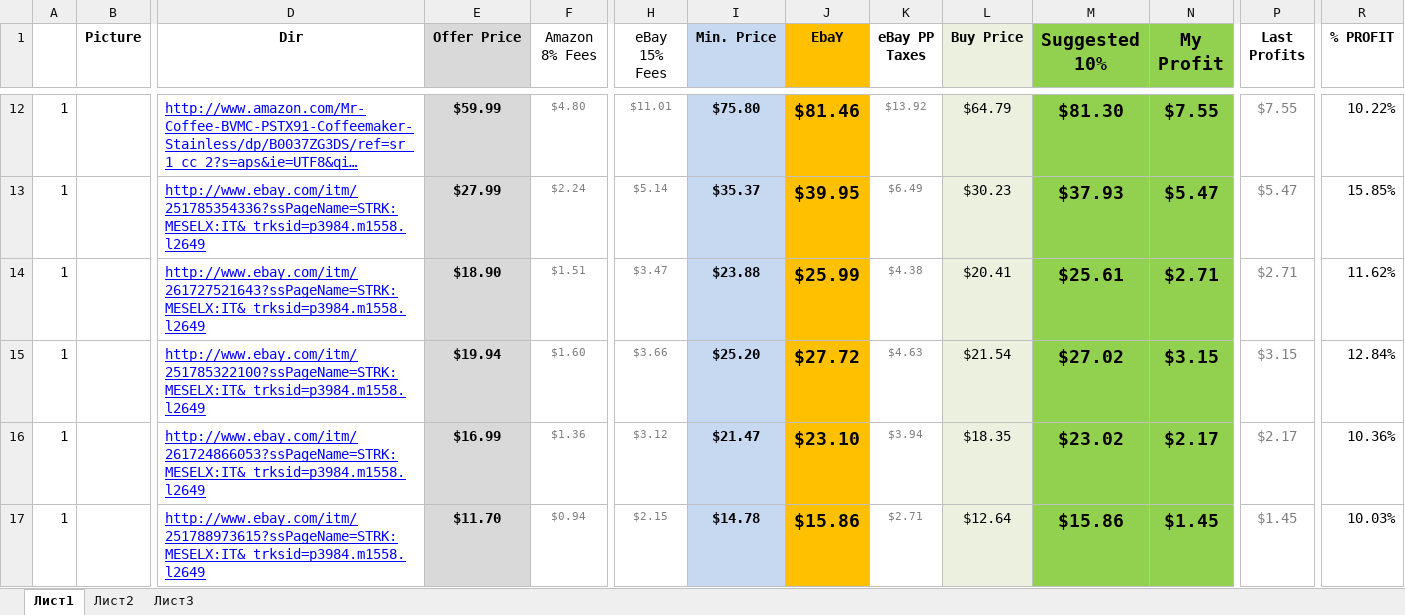
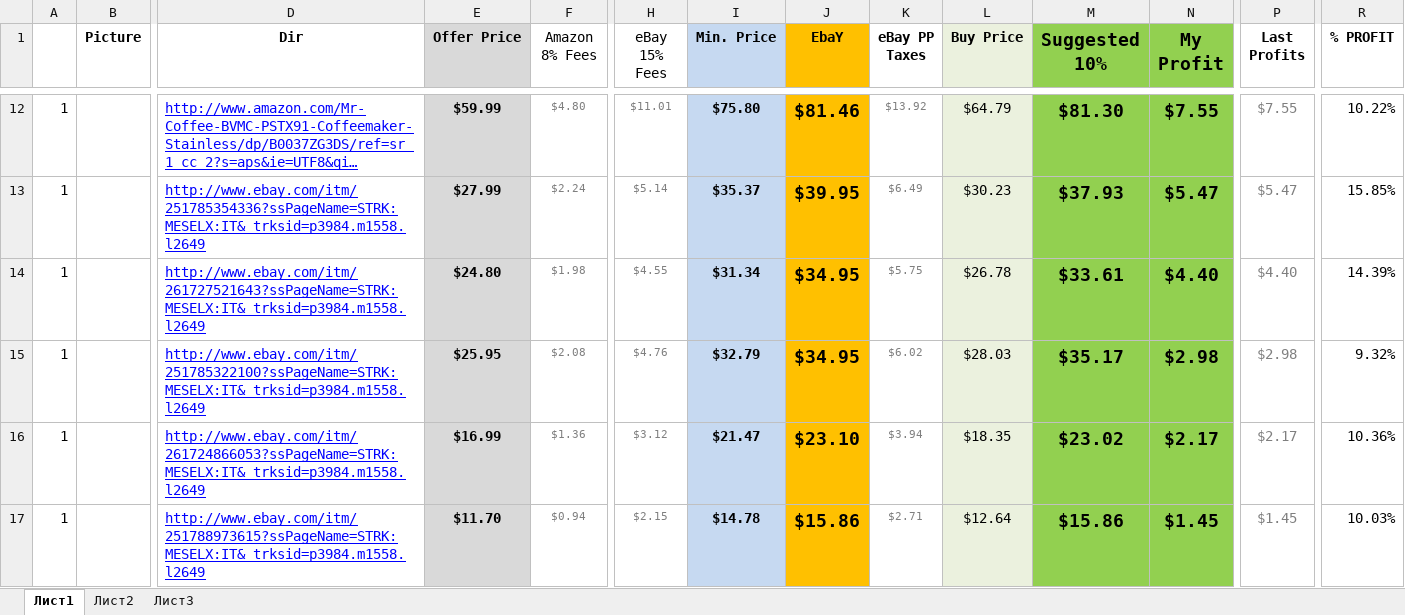
Before and after one commit to ralicaivanova/dstable, an Excel workbook: GlobalTrusted.xlsx, sheet Лист1, drawn as a sheet; only a part is shown, gaps mark what is left out; long unchanged cells end in …; values as stored, in another font and other column widths than the file's, no borders; charts and pictures not drawn; the diff names each change by its address in the sheet, - before the commit and + after, or states it on an @@ line.

Commit message:
Последна таблица след поправката на Мики и Мини Маус диванчетата

```diff
--- a/GlobalTrusted.xlsx (sheet Лист1)
+++ b/GlobalTrusted.xlsx (sheet Лист1)
-E14 (Offer Price): $18.90
+E14 (Offer Price): $24.80
-F14 (Amazon 8% Fees): $1.51
+F14 (Amazon 8% Fees): $1.98
-H14 (eBay 15% Fees): $3.47
+H14 (eBay 15% Fees): $4.55
-I14 (Min. Price): $23.88
+I14 (Min. Price): $31.34
-J14 (EbaY): $25.99
+J14 (EbaY): $34.95
-K14 (eBay PP Taxes): $4.38
+K14 (eBay PP Taxes): $5.75
-L14 (Buy Price): $20.41
+L14 (Buy Price): $26.78
-M14 (Suggested 10%): $25.61
+M14 (Suggested 10%): $33.61
-N14 (My Profit): $2.71
+N14 (My Profit): $4.40
-P14 (Last Profits): $2.71
+P14 (Last Profits): $4.40
-R14 (% PROFIT): 11.62%
+R14 (% PROFIT): 14.39%
-E15 (Offer Price): $19.94
+E15 (Offer Price): $25.95
-F15 (Amazon 8% Fees): $1.60
+F15 (Amazon 8% Fees): $2.08
-H15 (eBay 15% Fees): $3.66
+H15 (eBay 15% Fees): $4.76
-I15 (Min. Price): $25.20
+I15 (Min. Price): $32.79
-J15 (EbaY): $27.72
+J15 (EbaY): $34.95
-K15 (eBay PP Taxes): $4.63
+K15 (eBay PP Taxes): $6.02
-L15 (Buy Price): $21.54
+L15 (Buy Price): $28.03
-M15 (Suggested 10%): $27.02
+M15 (Suggested 10%): $35.17
-N15 (My Profit): $3.15
+N15 (My Profit): $2.98
-P15 (Last Profits): $3.15
+P15 (Last Profits): $2.98
-R15 (% PROFIT): 12.84%
+R15 (% PROFIT): 9.32%
```
